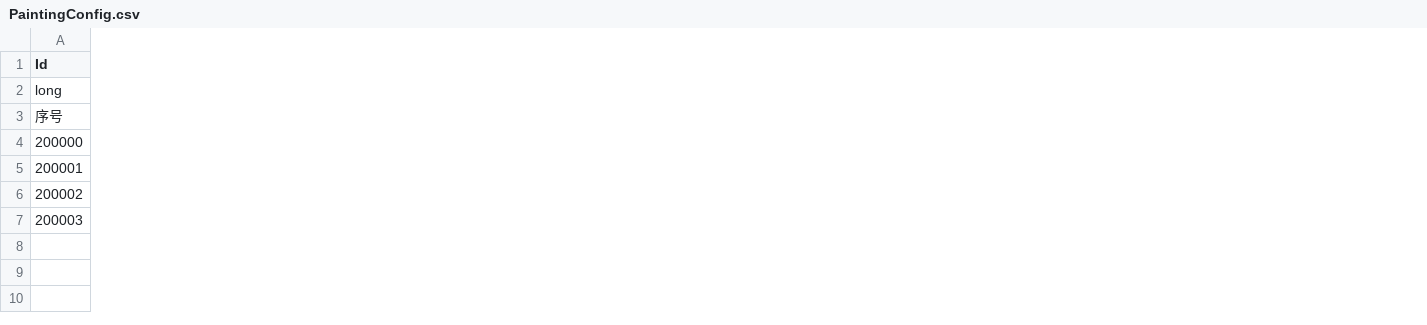
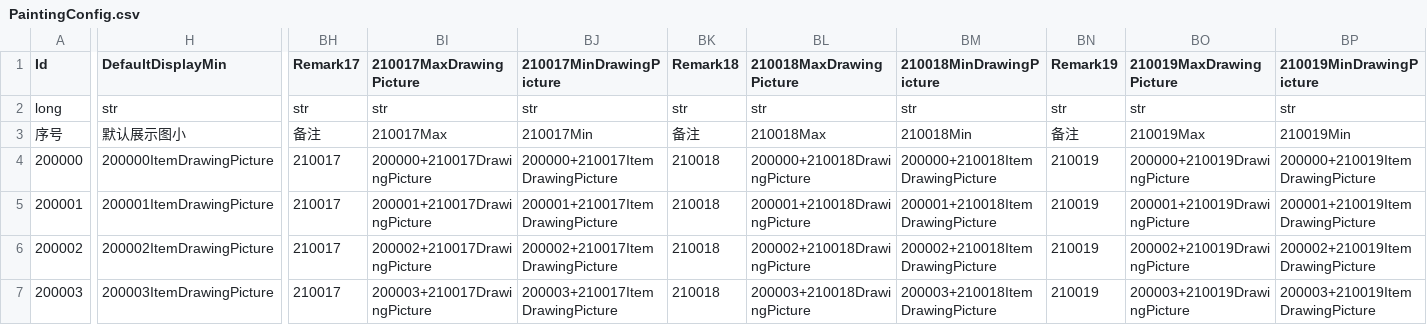
Before and after one commit to XiaoYuName/HD-2D, a CSV file: Assets/0 Core/1 Script/Data/Painting/PaintingConfig.csv, drawn as a sheet; only a part is shown, gaps mark what is left out; the diff names each change by its address in the sheet, - before the commit and + after, or states it on an @@ line.

```diff
--- a/Assets/0 Core/1 Script/Data/Painting/PaintingConfig.csv
+++ b/Assets/0 Core/1 Script/Data/Painting/PaintingConfig.csv
+column H (DefaultDisplayMin), rows 2-7: str | 默认展示图小 | 200000ItemDrawingPicture | 200001ItemDrawingPicture | 200002ItemDrawingPicture | 200003ItemDrawingPicture
+column BH (Remark17), rows 2-7: str | 备注 | 210017 | 210017 | 210017 | 210017
+column BI (210017MaxDrawingPicture), rows 2-7: str | 210017Max | 200000+210017DrawingPicture | 200001+210017DrawingPicture | 200002+210017DrawingPicture | 200003+210017DrawingPicture
+column BJ (210017MinDrawingPicture), rows 2-7: str | 210017Min | 200000+210017ItemDrawingPicture | 200001+210017ItemDrawingPicture | 200002+210017ItemDrawingPicture | 200003+210017ItemDrawingPicture
+column BK (Remark18), rows 2-7: str | 备注 | 210018 | 210018 | 210018 | 210018
+column BL (210018MaxDrawingPicture), rows 2-7: str | 210018Max | 200000+210018DrawingPicture | 200001+210018DrawingPicture | 200002+210018DrawingPicture | 200003+210018DrawingPicture
+column BM (210018MinDrawingPicture), rows 2-7: str | 210018Min | 200000+210018ItemDrawingPicture | 200001+210018ItemDrawingPicture | 200002+210018ItemDrawingPicture | 200003+210018ItemDrawingPicture
+column BN (Remark19), rows 2-7: str | 备注 | 210019 | 210019 | 210019 | 210019
+column BO (210019MaxDrawingPicture), rows 2-7: str | 210019Max | 200000+210019DrawingPicture | 200001+210019DrawingPicture | 200002+210019DrawingPicture | 200003+210019DrawingPicture
+column BP (210019MinDrawingPicture), rows 2-7: str | 210019Min | 200000+210019ItemDrawingPicture | 200001+210019ItemDrawingPicture | 200002+210019ItemDrawingPicture | 200003+210019ItemDrawingPicture
```
Also changed, not shown: Assets/0 Core/1 Script/Data/Factory/MoldFrameConfig.csv, Assets/0 Core/1 Script/Data/ItemConfig/ItemConfig.csv, 15 other files.
